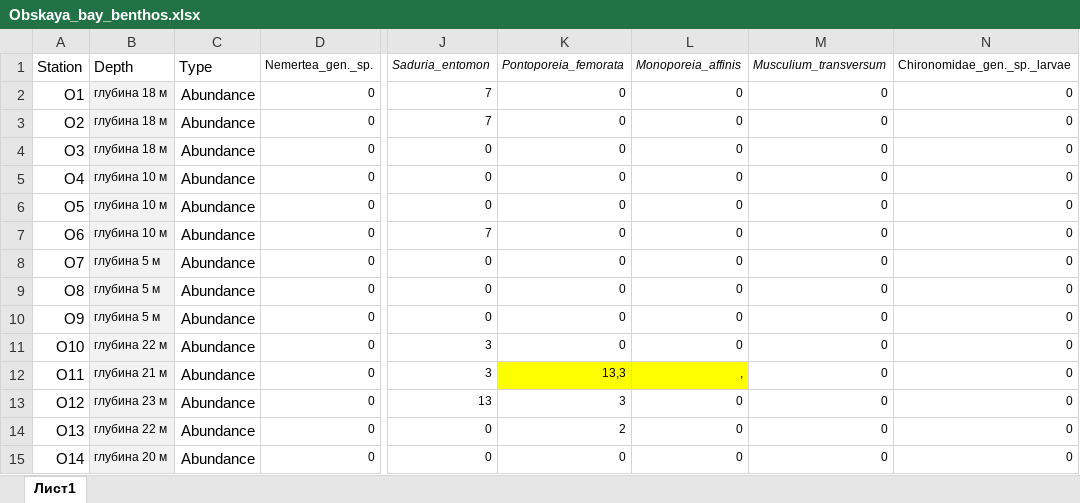
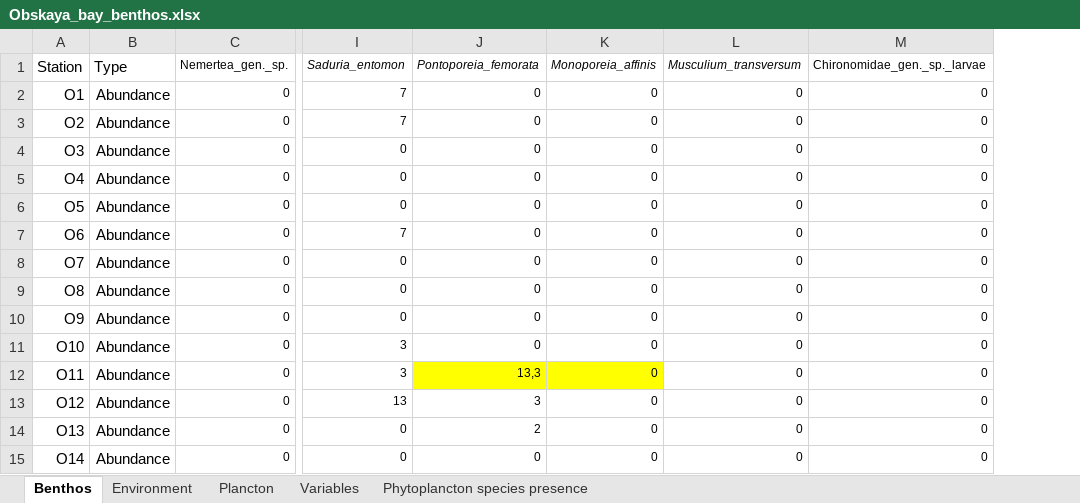
Before and after one commit to polydora/Articles_in_progress, an Excel workbook: Obskaya bay/R_calc_Obskaya_bay/Data/Obskaya_bay_benthos.xlsx, sheet Benthos, drawn as a sheet; only a part is shown, gaps mark what is left out; values as stored, in another font and other column widths than the file's, no borders; removed rows and columns are numbered as before the commit, all else as after; the diff names each change by its address in the sheet, - before the commit and + after, or states it on an @@ line.

```diff
--- a/Obskaya bay/R_calc_Obskaya_bay/Data/Obskaya_bay_benthos.xlsx (sheet Benthos)
+++ b/Obskaya bay/R_calc_Obskaya_bay/Data/Obskaya_bay_benthos.xlsx (sheet Benthos)
-sheet tab: Лист1
+sheet tab: Benthos
+sheet tab: Environment
+sheet tab: Plancton
+sheet tab: Variables
+sheet tab: Phytoplancton species presence
-column B (Depth), rows 2-15: глубина 18 м | глубина 18 м | глубина 18 м | глубина 10 м | глубина 10 м | глубина 10 м | глубина 5 м | глубина 5 м | глубина 5 м | глубина 22 м | глубина 21 м | глубина 23 м | глубина 22 м | глубина 20 м
-K12 (Monoporeia_affinis): ,
+K12 (Monoporeia_affinis): 0
```
Also changed, not shown: 6 other files.
